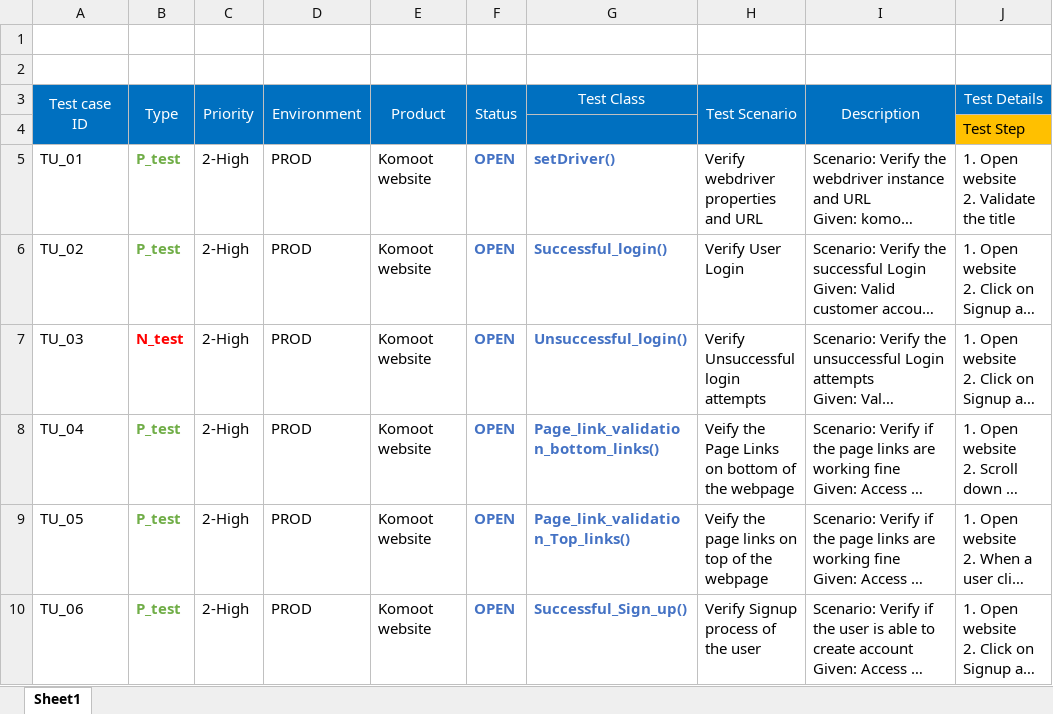
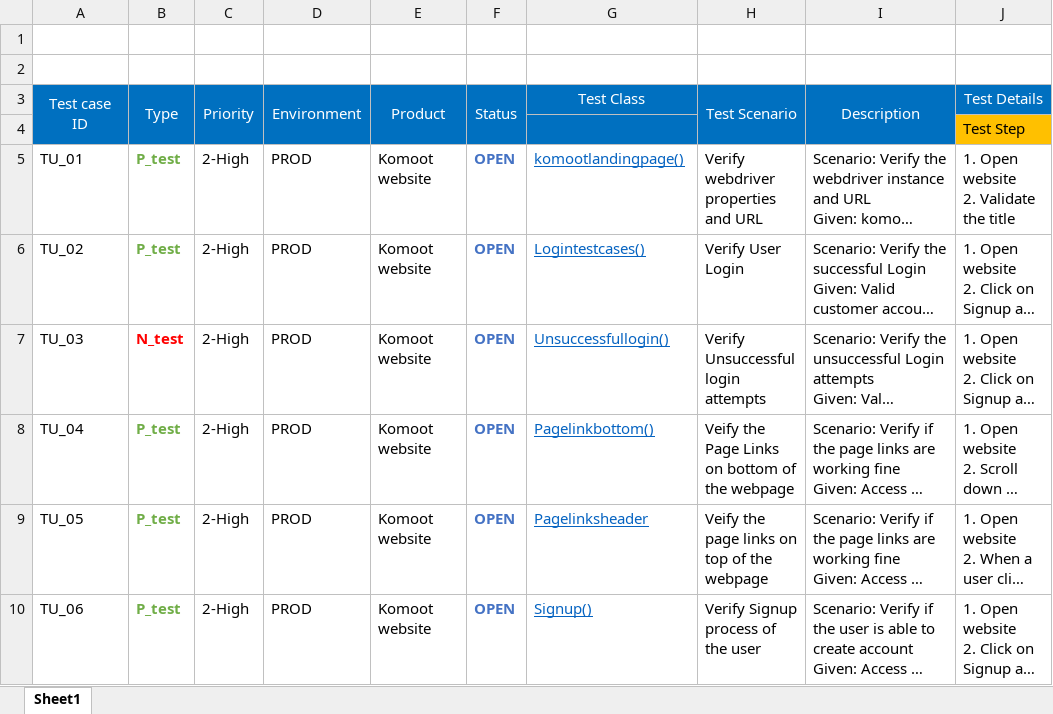
Before and after one commit to qazi2/7_Sender_task_QA, an Excel workbook: test_cases.xlsx, sheet Sheet1, drawn as a sheet; only a part is shown; long unchanged cells end in …; values as stored, in another font and other column widths than the file's, no borders; the diff names each change by its address in the sheet, - before the commit and + after, or states it on an @@ line.

Commit message:
test cases BDD

```diff
--- a/test_cases.xlsx (sheet Sheet1)
+++ b/test_cases.xlsx (sheet Sheet1)
-G5: setDriver()
+G5: komootlandingpage()
@@ G5:G10 bold: on → off, underline: off → on, text colour: #4472C4 → #0563C1 @@
-G6: Successful_login()
+G6: Logintestcases()
-G7: Unsuccessful_login()
+G7: Unsuccessfullogin()
-G8: Page_link_validation_bottom_links()
+G8: Pagelinkbottom()
-G9: Page_link_validation_Top_links()
+G9: Pagelinksheader
-G10: Successful_Sign_up()
+G10: Signup()
```
